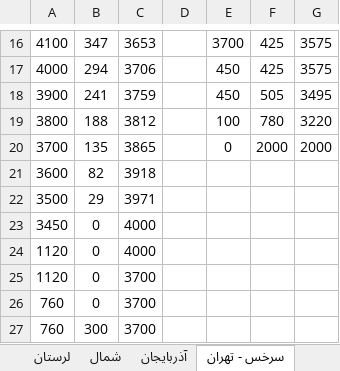
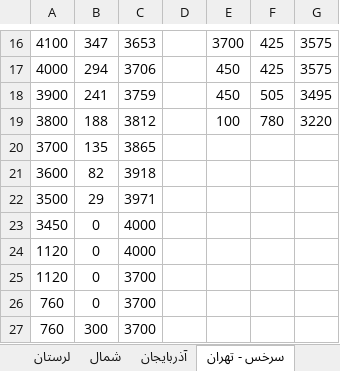
Before and after one commit to mehdimonemi/GB, an Excel workbook: gabari.xlsx, sheet سرخس - تهران, drawn as a sheet; only a part is shown, gaps mark what is left out; values as stored, in another font and other column widths than the file's, no borders; the diff names each change by its address in the sheet, - before the commit and + after, or states it on an @@ line.

```diff
--- a/gabari.xlsx (sheet سرخس - تهران)
+++ b/gabari.xlsx (sheet سرخس - تهران)
-E20: 0
+E20: (empty)
-F20: 2000
+F20: (empty)
-G20: 2000
+G20: (empty)
```
Also changed, not shown: output.xlsx, 4 other files.
